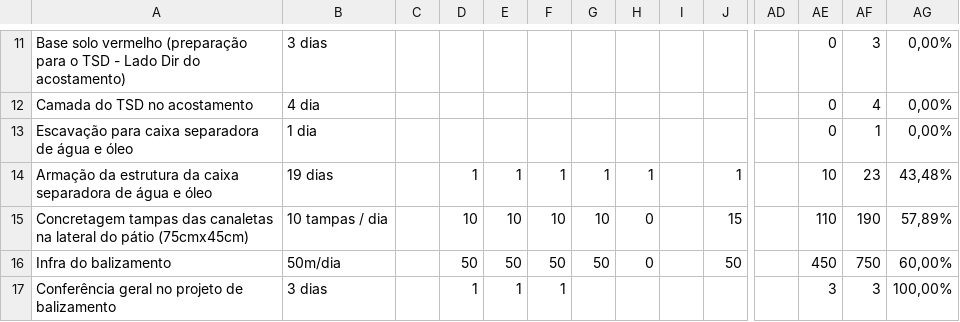
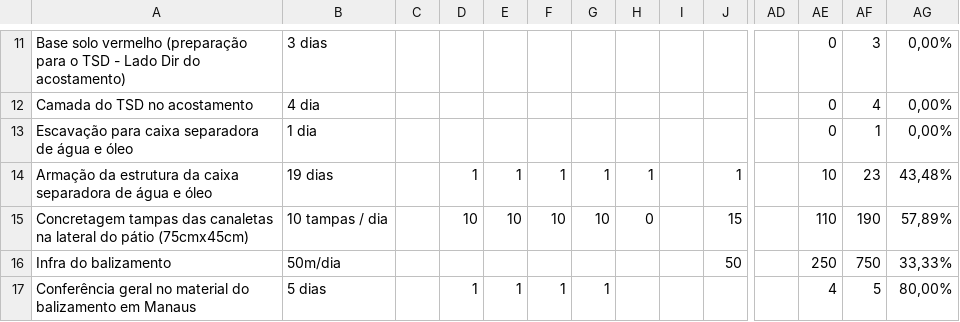
Before and after one commit to saulobarbosasjab81-jpg/PAASetembro.V01, a CSV file: data/executivo.csv, drawn as a sheet; only a part is shown, gaps mark what is left out; removed rows and columns are numbered as before the commit, all else as after; rows hold the shown columns only; the diff names each change by its address in the sheet, - before the commit and + after, or states it on an @@ line.

```diff
--- a/data/executivo.csv
+++ b/data/executivo.csv
-D16: 50
+D16: (empty)
-E16: 50
+E16: (empty)
-F16: 50
+F16: (empty)
-G16: 50
+G16: (empty)
-H16: 0
+H16: (empty)
-AE16: 450
+AE16: 250
-AG16: 60,00%
+AG16: 33,33%
-row 17: Conferência geral no projeto de balizamento | 3 dias |  | 1 | 1 | 1 |  |  |  |  |  | 3 | 3 | 100,00%
+row 17: Conferência geral no material do balizamento em Manaus | 5 dias |  | 1 | 1 | 1 | 1 |  |  |  |  | 4 | 5 | 80,00%
```
Also changed, not shown: data/base-line.csv.
